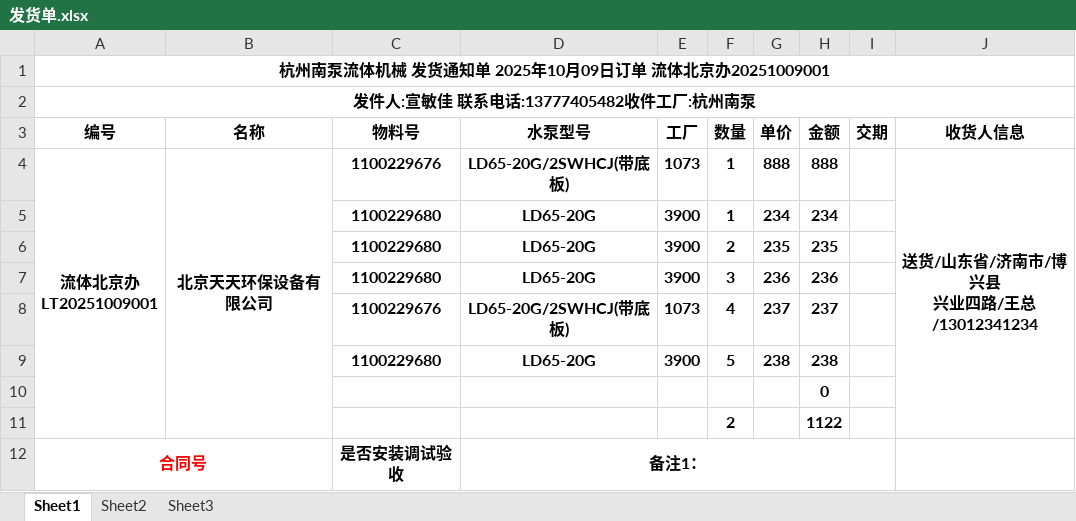
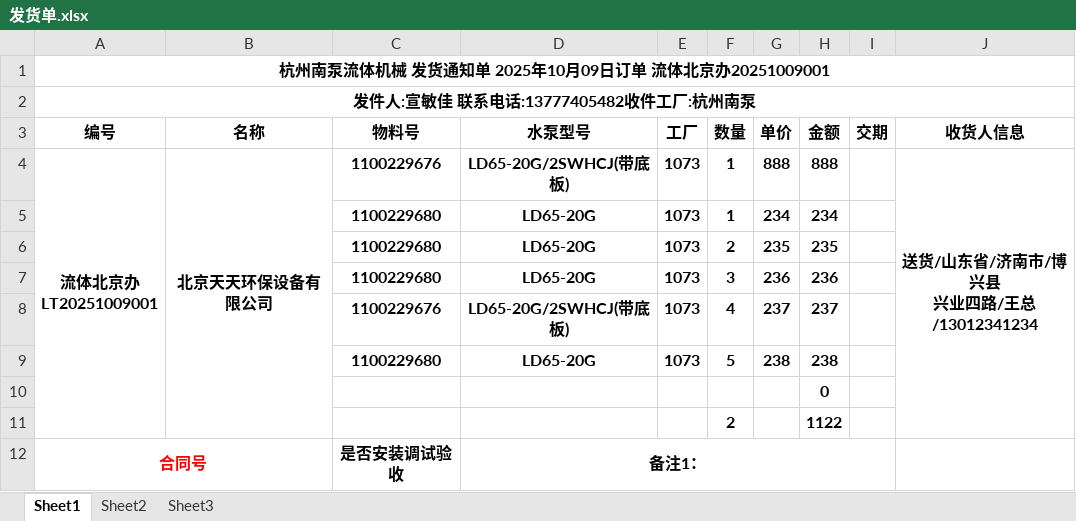
Before and after one commit to huwenyang12/NF-Pump-industry, an Excel workbook: 发货单.xlsx, sheet Sheet1, drawn as a sheet; only a part is shown; values as stored, in another font and other column widths than the file's, no borders; the diff covers the shown part only; the diff names each change by its address in the sheet, - before the commit and + after, or states it on an @@ line.

```diff
--- a/发货单.xlsx (sheet Sheet1)
+++ b/发货单.xlsx (sheet Sheet1)
-E5:E7: 3900
+E5:E7: 1073
-E9: 3900
+E9: 1073
```
Also changed, not shown: 2 added rows, 2 removed rows and 3 edited cells elsewhere in this sheet, 6 other files.
